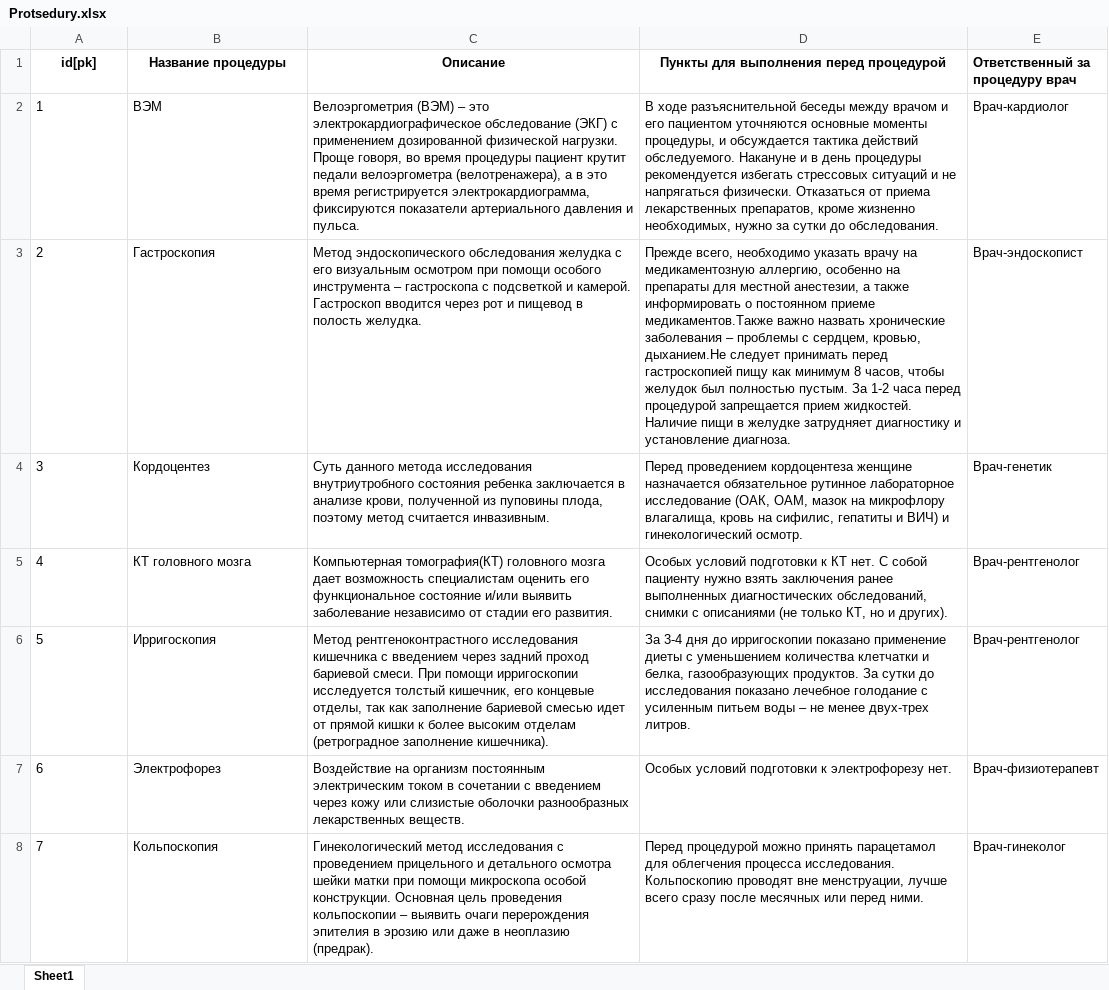
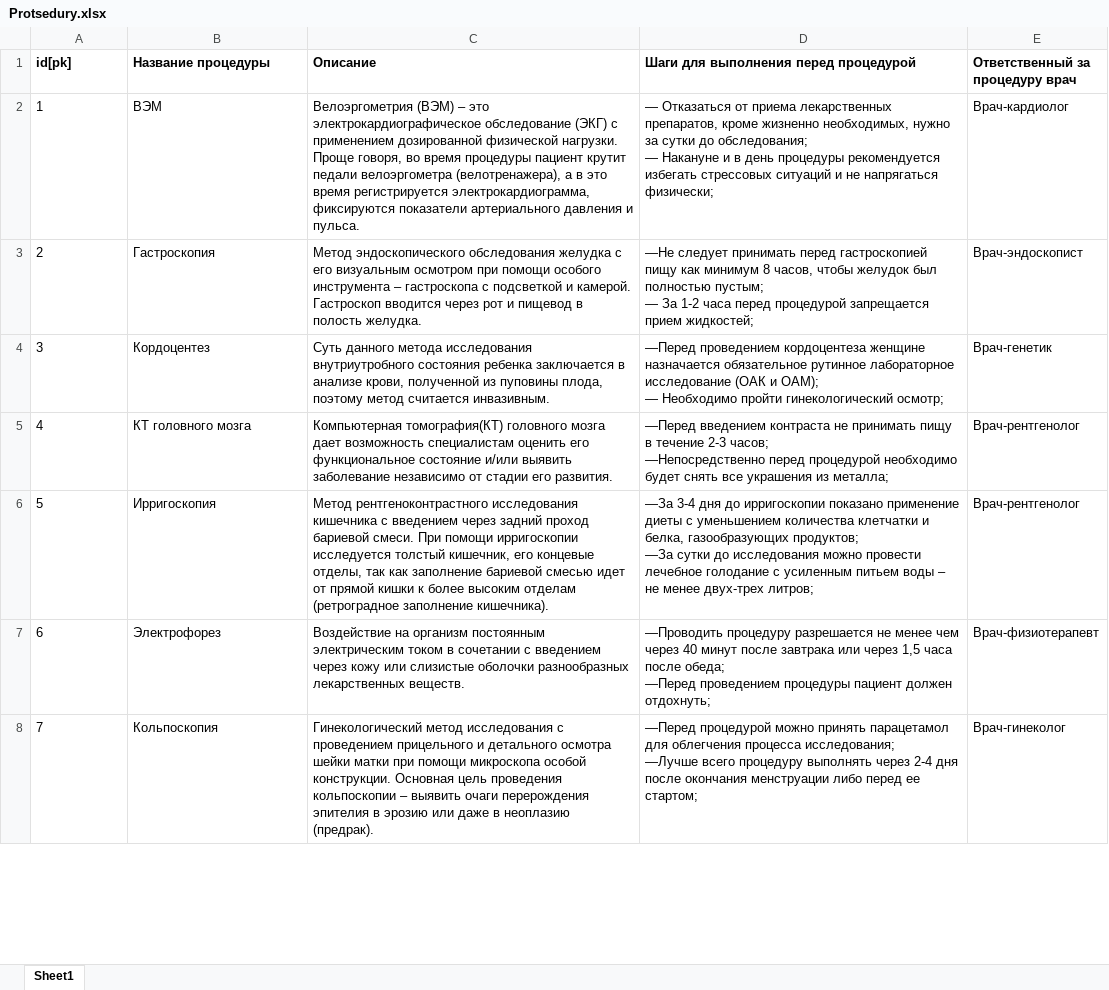
Before and after one commit to BekusovMikhail/medical-app, an Excel workbook: med/excel_files/Protsedury.xlsx, sheet Sheet1, drawn as a sheet; only a part is shown; values as stored, in another font and other column widths than the file's, no borders; ↵ is a line break in a cell; the diff covers the shown part only; the diff names each change by its address in the sheet, - before the commit and + after, or states it on an @@ line.

```diff
--- a/med/excel_files/Protsedury.xlsx (sheet Sheet1)
+++ b/med/excel_files/Protsedury.xlsx (sheet Sheet1)
-A1:D1 alignment: center
+A1:D1 alignment: left
-D1: Пункты для выполнения перед процедурой
+D1: Шаги для выполнения перед процедурой
-D2: В ходе разъяснительной беседы между врачом и его пациентом уточняются основные моменты процедуры, и обсуждается тактика действий обследуемого. Накануне и в день процедуры рекомендуется избегать стрессовых ситуаций и не напрягаться физически. Отказаться от приема лекарственных препаратов, кроме жизненно необходимых, нужно за сутки до обследования.
+D2: — Отказаться от приема лекарственных препаратов, кроме жизненно необходимых, нужно за сутки до обследования; ↵ — Накануне и в день процедуры рекомендуется избегать стрессовых ситуаций и не напрягаться физически;
-D3: Прежде всего, необходимо указать врачу на медикаментозную аллергию, особенно на препараты для местной анестезии, а также информировать о постоянном приеме медикаментов.Также важно назвать хронические заболевания – проблемы с сердцем, кровью, дыханием.Не следует принимать перед гастроскопией пищу как минимум 8 часов, чтобы желудок был полностью пустым. За 1-2 часа перед процедурой запрещается прием жидкостей. Наличие пищи в желудке затрудняет диагностику и установление диагноза.
+D3: —Не следует принимать перед гастроскопией пищу как минимум 8 часов, чтобы желудок был полностью пустым; ↵ — За 1-2 часа перед процедурой запрещается прием жидкостей;
-D4: Перед проведением кордоцентеза женщине назначается обязательное рутинное лабораторное исследование (ОАК, ОАМ, мазок на микрофлору влагалища, кровь на сифилис, гепатиты и ВИЧ) и гинекологический осмотр.
+D4: —Перед проведением кордоцентеза женщине назначается обязательное рутинное лабораторное исследование (ОАК и ОАМ); ↵ — Необходимо пройти гинекологический осмотр;
-D5: Особых условий подготовки к КТ нет. С собой пациенту нужно взять заключения ранее выполненных диагностических обследований, снимки с описаниями (не только КТ, но и других).
+D5: —Перед введением контраста не принимать пищу в течение 2-3 часов; ↵ —Непосредственно перед процедурой необходимо будет снять все украшения из металла;
-D6: За 3-4 дня до ирригоскопии показано применение диеты с уменьшением количества клетчатки и белка, газообразующих продуктов. За сутки до исследования показано лечебное голодание с усиленным питьем воды – не менее двух-трех литров.
+D6: —За 3-4 дня до ирригоскопии показано применение диеты с уменьшением количества клетчатки и белка, газообразующих продуктов; ↵ —За сутки до исследования можно провести лечебное голодание с усиленным питьем воды – не менее двух-трех литров;
-D7: Особых условий подготовки к электрофорезу нет.
+D7: —Проводить процедуру разрешается не менее чем через 40 минут после завтрака или через 1,5 часа после обеда; ↵ —Перед проведением процедуры пациент должен отдохнуть;
-D8: Перед процедурой можно принять парацетамол для облегчения процесса исследования. Кольпоскопию проводят вне менструации, лучше всего сразу после месячных или перед ними.
+D8: —Перед процедурой можно принять парацетамол для облегчения процесса исследования; ↵ —Лучше всего процедуру выполнять через 2-4 дня после окончания менструации либо перед ее стартом;
```
Also changed, not shown: 3 added rows and 25 edited cells elsewhere in this sheet, med/excel_files/Vrachi.xlsx, 7 other files.
